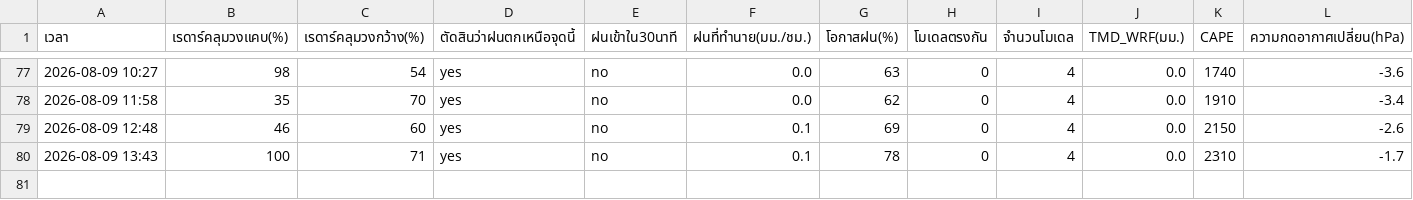
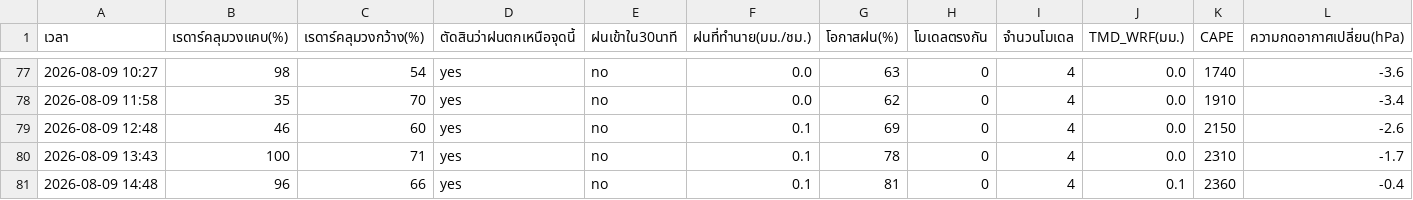
Before and after one commit to supramitj-sys/rain-alert, a CSV file: radar_watch.csv, drawn as a sheet; only a part is shown, gaps mark what is left out; rows hold the shown columns only; the diff names each change by its address in the sheet, - before the commit and + after, or states it on an @@ line.

```diff
--- a/radar_watch.csv
+++ b/radar_watch.csv
+row 81: 2026-08-09 14:48 | 96 | 66 | yes | no | 0.1 | 81 | 0 | 4 | 0.1 | 2360 | -0.4
```
Also changed, not shown: alert_log.csv.
